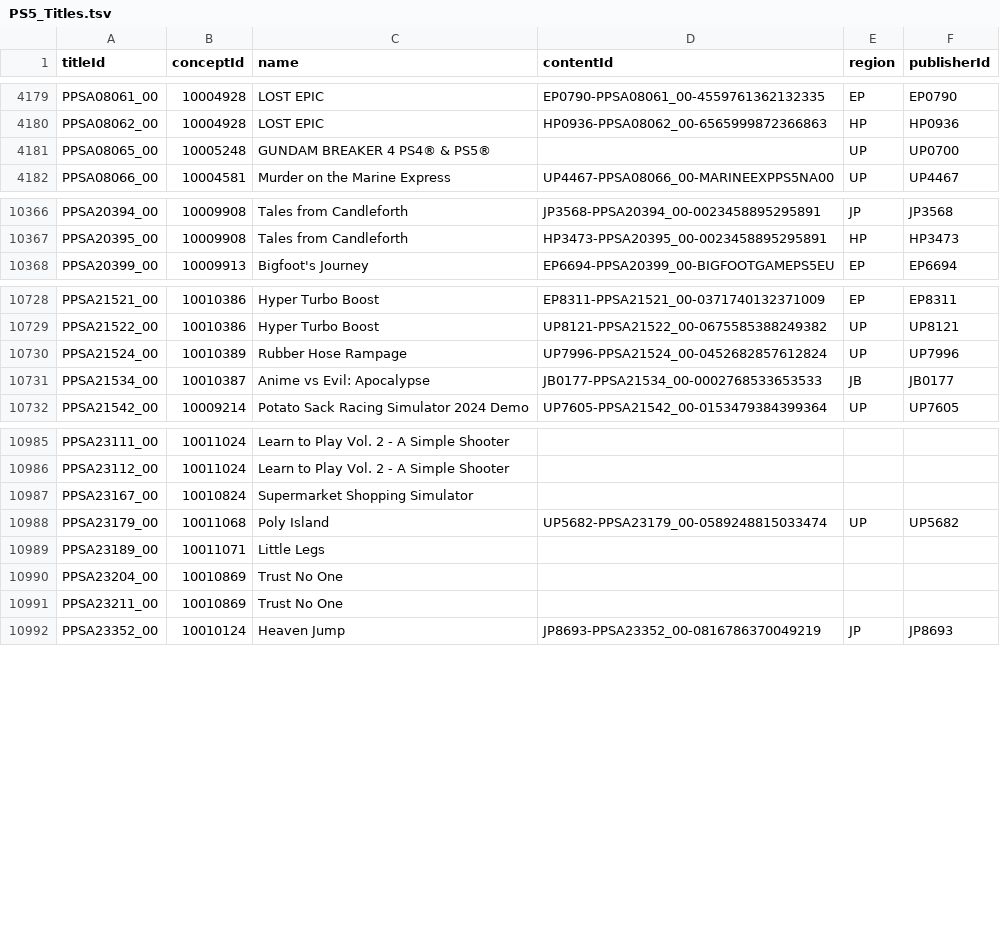
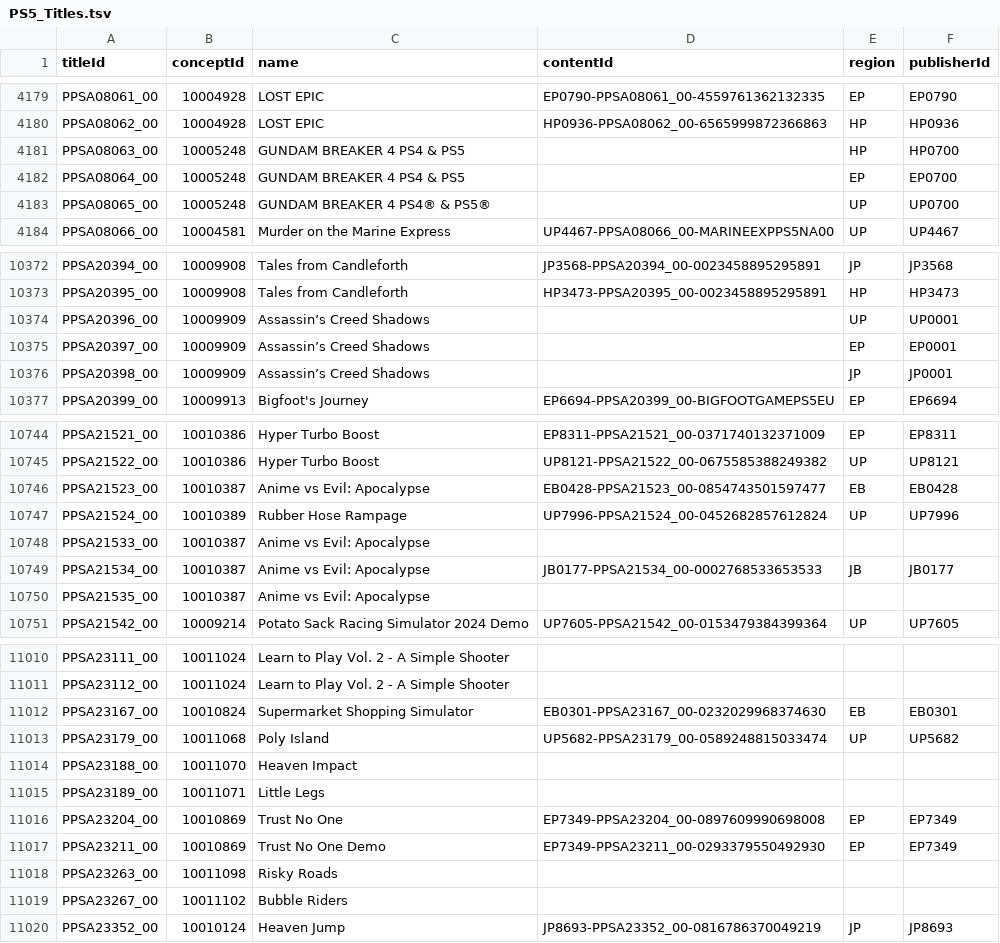
Before and after one commit to andshrew/PlayStation-Titles, a TSV file: PS5_Titles.tsv, drawn as a sheet; only a part is shown, gaps mark what is left out; the diff covers the shown part only.

Commit message:
Refreshed title data

```diff
--- a/PS5_Titles.tsv
+++ b/PS5_Titles.tsv
@@ -4180,2 +4180,4 @@ PPSA08061_00	10004928	LOST EPIC	EP0790-PPSA08061_00-4559761362132335	EP	EP0790
 PPSA08062_00	10004928	LOST EPIC	HP0936-PPSA08062_00-6565999872366863	HP	HP0936
+PPSA08063_00	10005248	GUNDAM BREAKER 4 PS4 & PS5		HP	HP0700
+PPSA08064_00	10005248	GUNDAM BREAKER 4 PS4 & PS5		EP	EP0700
 PPSA08065_00	10005248	GUNDAM BREAKER 4 PS4® & PS5®		UP	UP0700
@@ -10367,2 +10373,5 @@ PPSA20394_00	10009908	Tales from Candleforth	JP3568-PPSA20394_00-002345889529589
 PPSA20395_00	10009908	Tales from Candleforth	HP3473-PPSA20395_00-0023458895295891	HP	HP3473
+PPSA20396_00	10009909	Assassin’s Creed Shadows		UP	UP0001
+PPSA20397_00	10009909	Assassin’s Creed Shadows		EP	EP0001
+PPSA20398_00	10009909	Assassin’s Creed Shadows		JP	JP0001
 PPSA20399_00	10009913	Bigfoot's Journey	EP6694-PPSA20399_00-BIGFOOTGAMEPS5EU	EP	EP6694
@@ -10729,4 +10745,7 @@ PPSA21521_00	10010386	Hyper Turbo Boost	EP8311-PPSA21521_00-0371740132371009	EP
 PPSA21522_00	10010386	Hyper Turbo Boost	UP8121-PPSA21522_00-0675585388249382	UP	UP8121
+PPSA21523_00	10010387	Anime vs Evil: Apocalypse	EB0428-PPSA21523_00-0854743501597477	EB	EB0428
 PPSA21524_00	10010389	Rubber Hose Rampage	UP7996-PPSA21524_00-0452682857612824	UP	UP7996
+PPSA21533_00	10010387	Anime vs Evil: Apocalypse			
 PPSA21534_00	10010387	Anime vs Evil: Apocalypse	JB0177-PPSA21534_00-0002768533653533	JB	JB0177
+PPSA21535_00	10010387	Anime vs Evil: Apocalypse			
 PPSA21542_00	10009214	Potato Sack Racing Simulator 2024 Demo	UP7605-PPSA21542_00-0153479384399364	UP	UP7605
@@ -10986,7 +11011,10 @@ PPSA23111_00	10011024	Learn to Play Vol. 2 - A Simple Shooter
 PPSA23112_00	10011024	Learn to Play Vol. 2 - A Simple Shooter			
-PPSA23167_00	10010824	Supermarket Shopping Simulator			
+PPSA23167_00	10010824	Supermarket Shopping Simulator	EB0301-PPSA23167_00-0232029968374630	EB	EB0301
 PPSA23179_00	10011068	Poly Island	UP5682-PPSA23179_00-0589248815033474	UP	UP5682
+PPSA23188_00	10011070	Heaven Impact			
 PPSA23189_00	10011071	Little Legs			
-PPSA23204_00	10010869	Trust No One			
-PPSA23211_00	10010869	Trust No One			
+PPSA23204_00	10010869	Trust No One	EP7349-PPSA23204_00-0897609990698008	EP	EP7349
+PPSA23211_00	10010869	Trust No One Demo	EP7349-PPSA23211_00-0293379550492930	EP	EP7349
+PPSA23263_00	10011098	Risky Roads			
+PPSA23267_00	10011102	Bubble Riders			
 PPSA23352_00	10010124	Heaven Jump	JP8693-PPSA23352_00-0816786370049219	JP	JP8693
```
Also changed, not shown: 17 added rows and 14 edited cells elsewhere in this file, PS5_Titles_by_Concept.tsv, PS5_Titles_by_Name.tsv, 32 other files.
